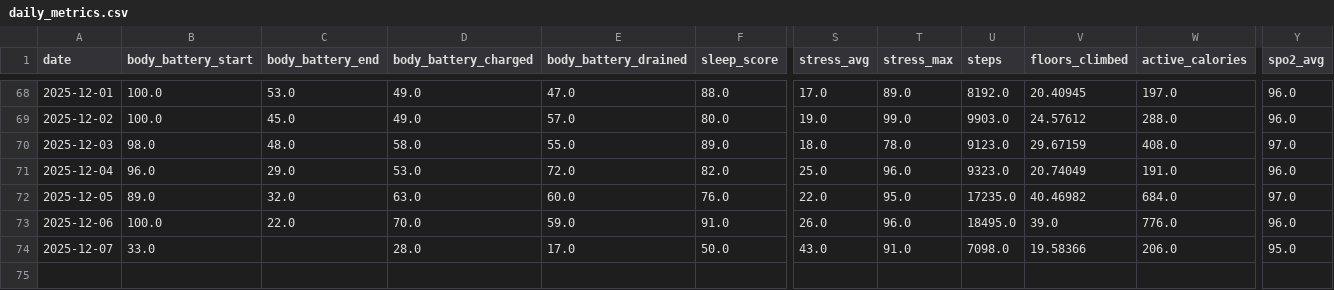
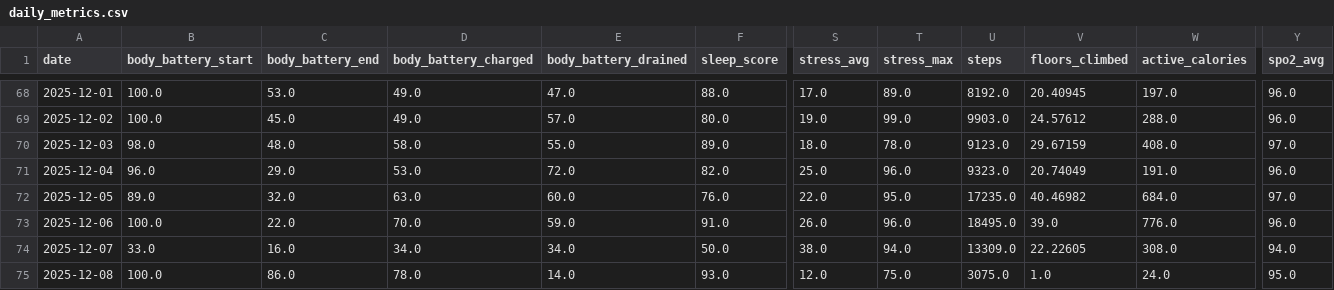
Before and after one commit to sergio-perilla/el_profe, a CSV file: data/health/daily_metrics.csv, drawn as a sheet; only a part is shown, gaps mark what is left out; rows hold the shown columns only; the diff names each change by its address in the sheet, - before the commit and + after, or states it on an @@ line.

```diff
--- a/data/health/daily_metrics.csv
+++ b/data/health/daily_metrics.csv
-C74 (body_battery_end): (empty)
+C74 (body_battery_end): 16.0
-D74 (body_battery_charged): 28.0
+D74 (body_battery_charged): 34.0
-E74 (body_battery_drained): 17.0
+E74 (body_battery_drained): 34.0
-S74 (stress_avg): 43.0
+S74 (stress_avg): 38.0
-T74 (stress_max): 91.0
+T74 (stress_max): 94.0
-U74 (steps): 7098.0
+U74 (steps): 13309.0
-V74 (floors_climbed): 19.58366
+V74 (floors_climbed): 22.22605
-W74 (active_calories): 206.0
+W74 (active_calories): 308.0
-Y74 (spo2_avg): 95.0
+Y74 (spo2_avg): 94.0
+row 75: 2025-12-08 | 100.0 | 86.0 | 78.0 | 14.0 | 93.0 | 12.0 | 75.0 | 3075.0 | 1.0 | 24.0 | 95.0
```
Also changed, not shown: data/metadata/sync_log.csv, data/physiological/vo2_training_status.csv, 2 other files.
